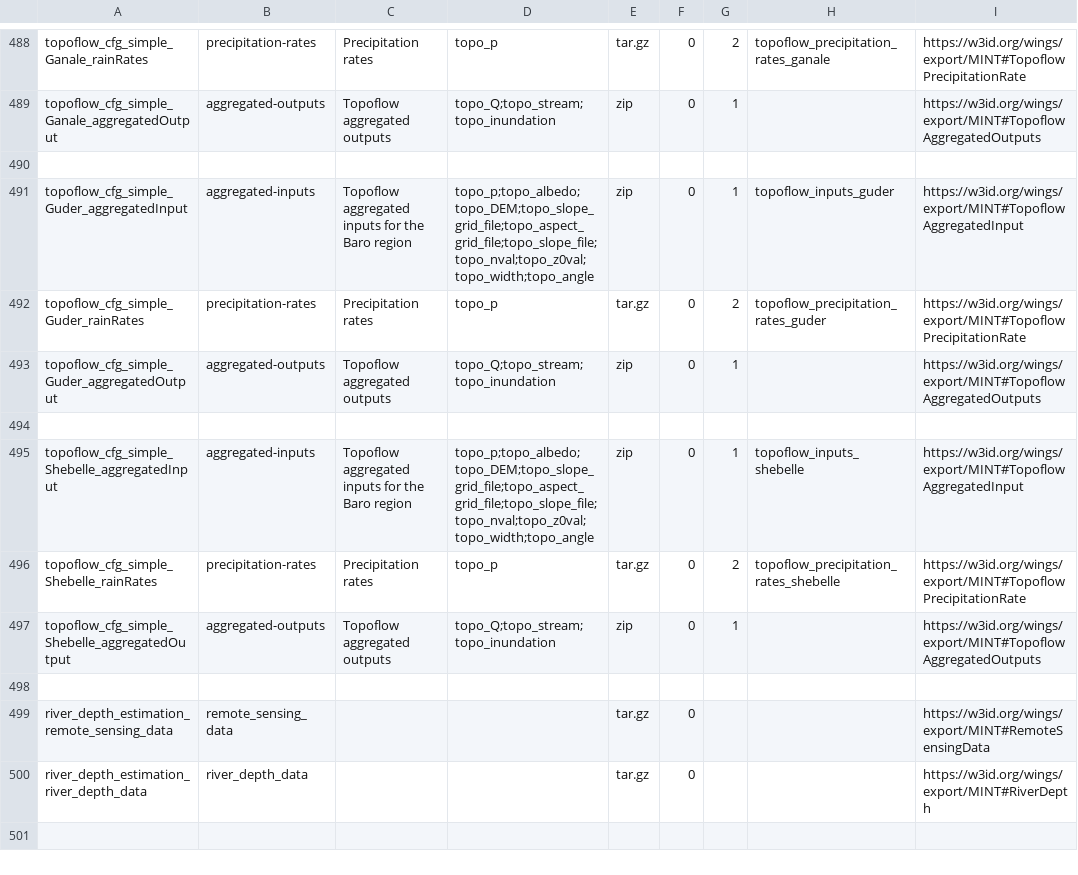
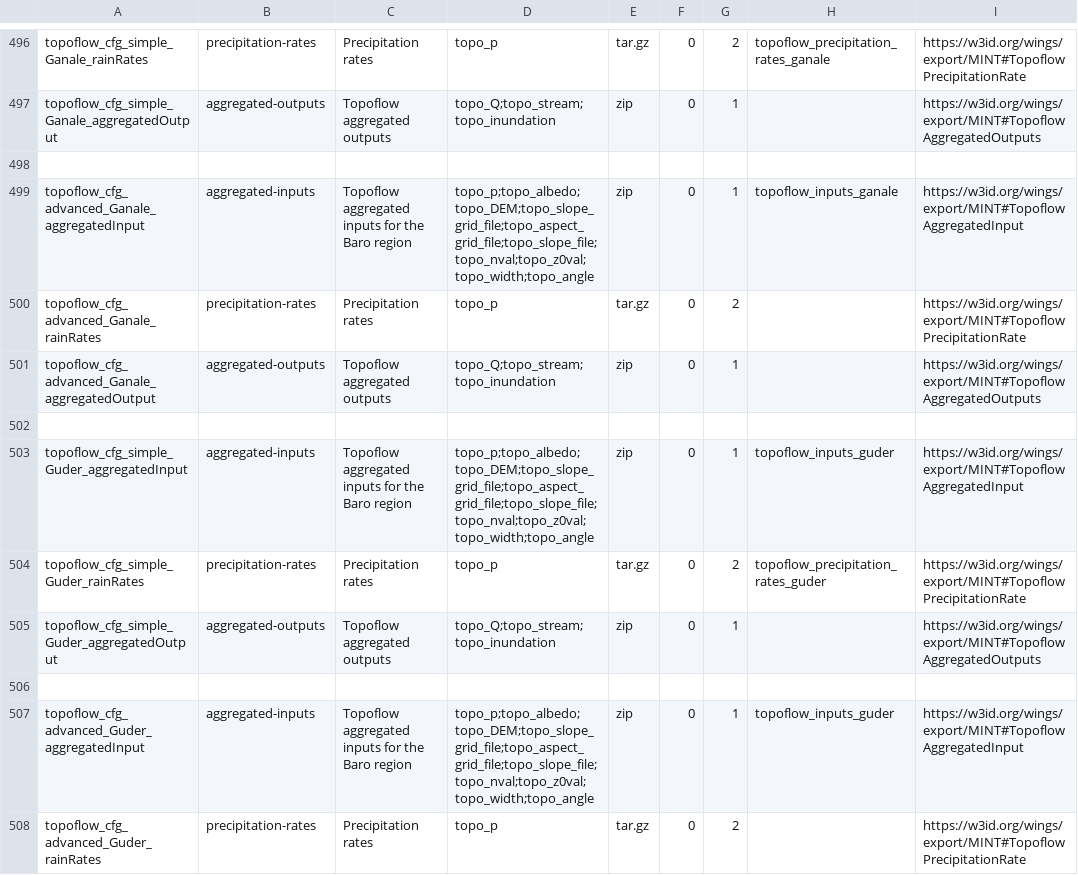
Before and after one commit to mintproject/ModelCatalog, a CSV file: Data/DatasetSpecification.csv, drawn as a sheet; only a part is shown, gaps mark what is left out; the shorter side is filled out with more unchanged rows; the diff covers the shown part only; the diff names each change by its address in the sheet, - before the commit and + after, or states it on an @@ line.

```diff
--- a/Data/DatasetSpecification.csv
+++ b/Data/DatasetSpecification.csv
+row 499: topoflow_cfg_advanced_Ganale_aggregatedInput | aggregated-inputs | Topoflow aggregated inputs for the Baro region | topo_p;topo_albedo;topo_DEM;topo_slope_grid_file;topo_aspect_grid_file;topo_slope_file;topo_nval;topo_z0val;topo_width;topo_angle | zip | 0 | 1 | topoflow_inputs_ganale | https://w3id.org/wings/export/MINT#TopoflowAggregatedInput
+row 500: topoflow_cfg_advanced_Ganale_rainRates | precipitation-rates | Precipitation rates | topo_p | tar.gz | 0 | 2 |  | https://w3id.org/wings/export/MINT#TopoflowPrecipitationRate
+row 501: topoflow_cfg_advanced_Ganale_aggregatedOutput | aggregated-outputs | Topoflow aggregated outputs | topo_Q;topo_stream;topo_inundation | zip | 0 | 1 |  | https://w3id.org/wings/export/MINT#TopoflowAggregatedOutputs
+row 502: (empty)
+row 507: topoflow_cfg_advanced_Guder_aggregatedInput | aggregated-inputs | Topoflow aggregated inputs for the Baro region | topo_p;topo_albedo;topo_DEM;topo_slope_grid_file;topo_aspect_grid_file;topo_slope_file;topo_nval;topo_z0val;topo_width;topo_angle | zip | 0 | 1 | topoflow_inputs_guder | https://w3id.org/wings/export/MINT#TopoflowAggregatedInput
+row 508: topoflow_cfg_advanced_Guder_rainRates | precipitation-rates | Precipitation rates | topo_p | tar.gz | 0 | 2 |  | https://w3id.org/wings/export/MINT#TopoflowPrecipitationRate
```
Also changed, not shown: 14 added rows elsewhere in this file, Data/GeoShape.csv, Data/ModelConfiguration.csv, 4 other files.
